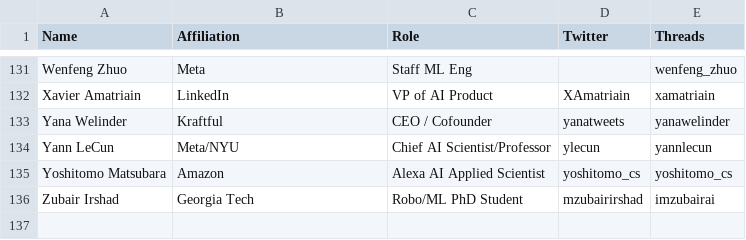
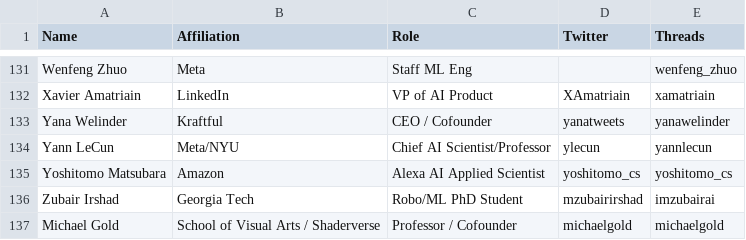
Before and after one commit to aletheap/ai_on_threads, a CSV file: source.csv, drawn as a sheet; only a part is shown, gaps mark what is left out.

Commit message:
added michael gold

```diff
--- a/source.csv
+++ b/source.csv
@@ -136 +136,2 @@ Yoshitomo Matsubara,Amazon,Alexa AI Applied Scientist,yoshitomo_cs,yoshitomo_cs
 Zubair Irshad,Georgia Tech,Robo/ML PhD Student,mzubairirshad,imzubairai
+Michael Gold,School of Visual Arts / Shaderverse,Professor / Cofounder,michaelgold,michaelgold
```
